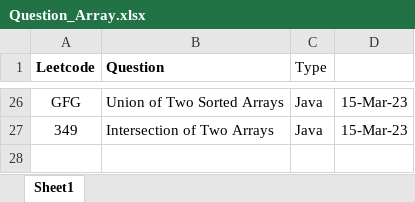
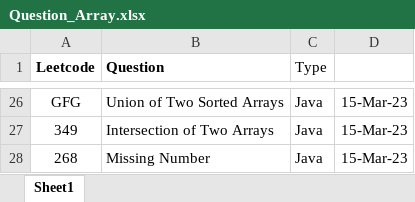
Before and after one commit to ParagNaik2021/Leetcode, an Excel workbook: Array/Question_Array.xlsx, sheet Sheet1, drawn as a sheet; only a part is shown, gaps mark what is left out; values as stored, in another font and other column widths than the file's, no borders; the diff names each change by its address in the sheet, - before the commit and + after, or states it on an @@ line.

Commit message:
268. Missing Number
268. Missing Number

```diff
--- a/Array/Question_Array.xlsx (sheet Sheet1)
+++ b/Array/Question_Array.xlsx (sheet Sheet1)
+row 28: 268 | Missing Number | Java | 15-Mar-23
```
Also changed, not shown: 1 other file.
